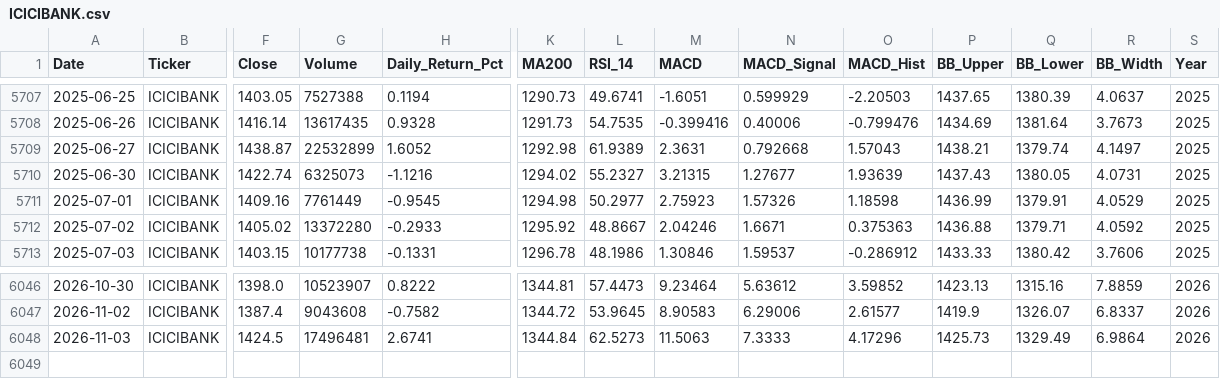
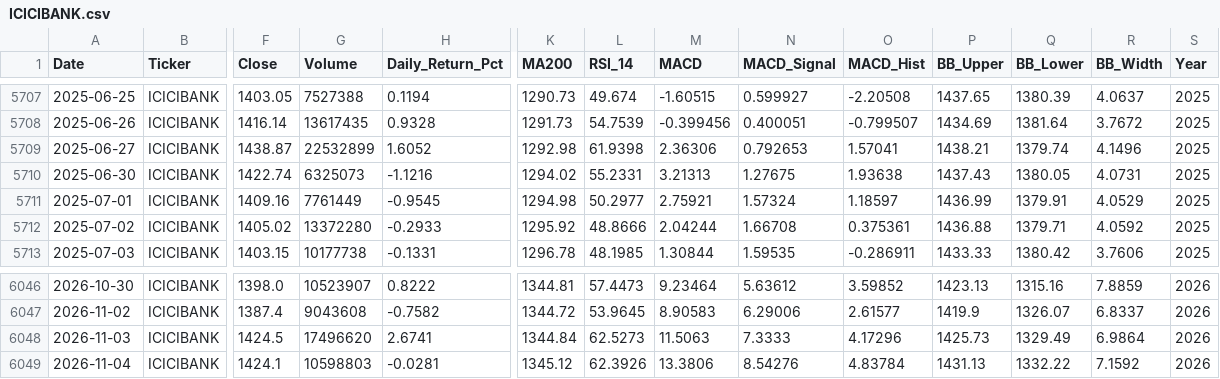
Before and after one commit to wimpypython/nifty-stock-intelligence, a CSV file: data/historical/ICICIBANK.csv, drawn as a sheet; only a part is shown, gaps mark what is left out; rows hold the shown columns only; the diff covers the shown part only; the diff names each change by its address in the sheet, - before the commit and + after, or states it on an @@ line.

```diff
--- a/data/historical/ICICIBANK.csv
+++ b/data/historical/ICICIBANK.csv
-L5707 (RSI_14): 49.6741
+L5707 (RSI_14): 49.674
-M5707 (MACD): -1.6051
+M5707 (MACD): -1.60515
-N5707 (MACD_Signal): 0.599929
+N5707 (MACD_Signal): 0.599927
-O5707 (MACD_Hist): -2.20503
+O5707 (MACD_Hist): -2.20508
-L5708 (RSI_14): 54.7535
+L5708 (RSI_14): 54.7539
-M5708 (MACD): -0.399416
+M5708 (MACD): -0.399456
-N5708 (MACD_Signal): 0.40006
+N5708 (MACD_Signal): 0.400051
-O5708 (MACD_Hist): -0.799476
+O5708 (MACD_Hist): -0.799507
-R5708 (BB_Width): 3.7673
+R5708 (BB_Width): 3.7672
-L5709 (RSI_14): 61.9389
+L5709 (RSI_14): 61.9398
-M5709 (MACD): 2.3631
+M5709 (MACD): 2.36306
-N5709 (MACD_Signal): 0.792668
+N5709 (MACD_Signal): 0.792653
-O5709 (MACD_Hist): 1.57043
+O5709 (MACD_Hist): 1.57041
-R5709 (BB_Width): 4.1497
+R5709 (BB_Width): 4.1496
-L5710 (RSI_14): 55.2327
+L5710 (RSI_14): 55.2331
-M5710 (MACD): 3.21315
+M5710 (MACD): 3.21313
-N5710 (MACD_Signal): 1.27677
+N5710 (MACD_Signal): 1.27675
-O5710 (MACD_Hist): 1.93639
+O5710 (MACD_Hist): 1.93638
-M5711 (MACD): 2.75923
+M5711 (MACD): 2.75921
-N5711 (MACD_Signal): 1.57326
+N5711 (MACD_Signal): 1.57324
-O5711 (MACD_Hist): 1.18598
+O5711 (MACD_Hist): 1.18597
-L5712 (RSI_14): 48.8667
+L5712 (RSI_14): 48.8666
-M5712 (MACD): 2.04246
+M5712 (MACD): 2.04244
-N5712 (MACD_Signal): 1.6671
+N5712 (MACD_Signal): 1.66708
-O5712 (MACD_Hist): 0.375363
+O5712 (MACD_Hist): 0.375361
-L5713 (RSI_14): 48.1986
+L5713 (RSI_14): 48.1985
-M5713 (MACD): 1.30846
+M5713 (MACD): 1.30844
-N5713 (MACD_Signal): 1.59537
+N5713 (MACD_Signal): 1.59535
-O5713 (MACD_Hist): -0.286912
+O5713 (MACD_Hist): -0.286911
-G6048 (Volume): 17496481
+G6048 (Volume): 17496620
+row 6049: 2026-11-04 | ICICIBANK | 1424.1 | 10598803 | -0.0281 | 1345.12 | 62.3926 | 13.3806 | 8.54276 | 4.83784 | 1431.13 | 1332.22 | 7.1592 | 2026
```
Also changed, not shown: 109 edited cells elsewhere in this file, data/historical/ASIANPAINT.csv, data/historical/COALINDIA.csv, 52 other files.
